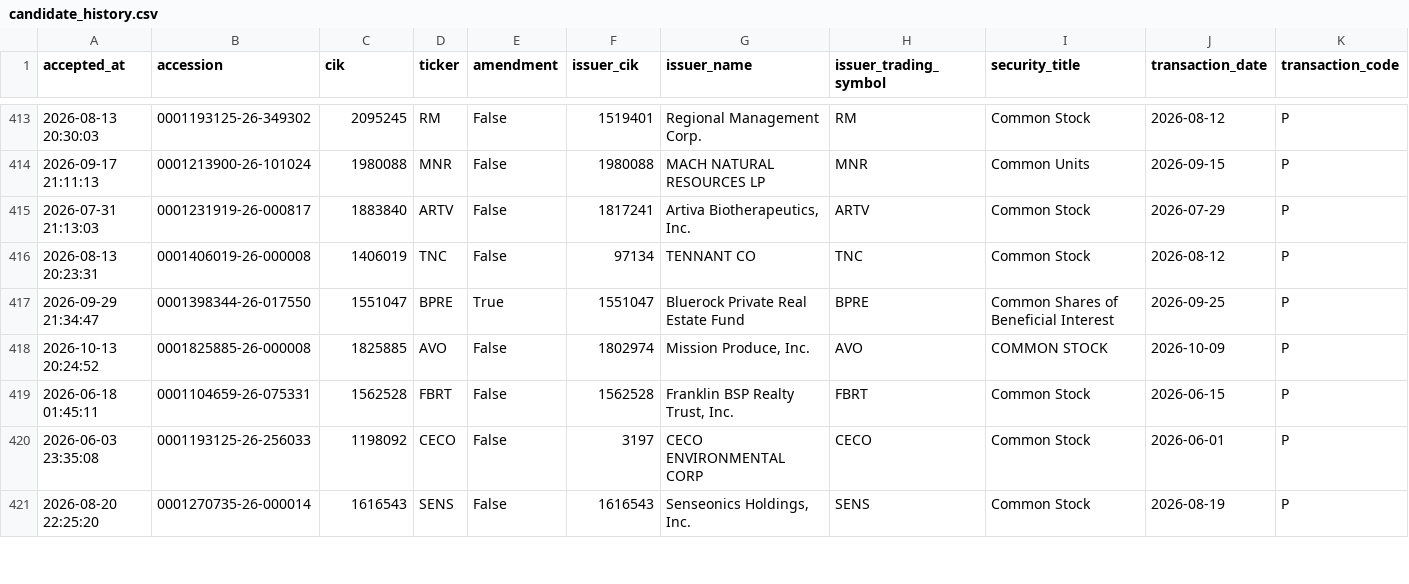
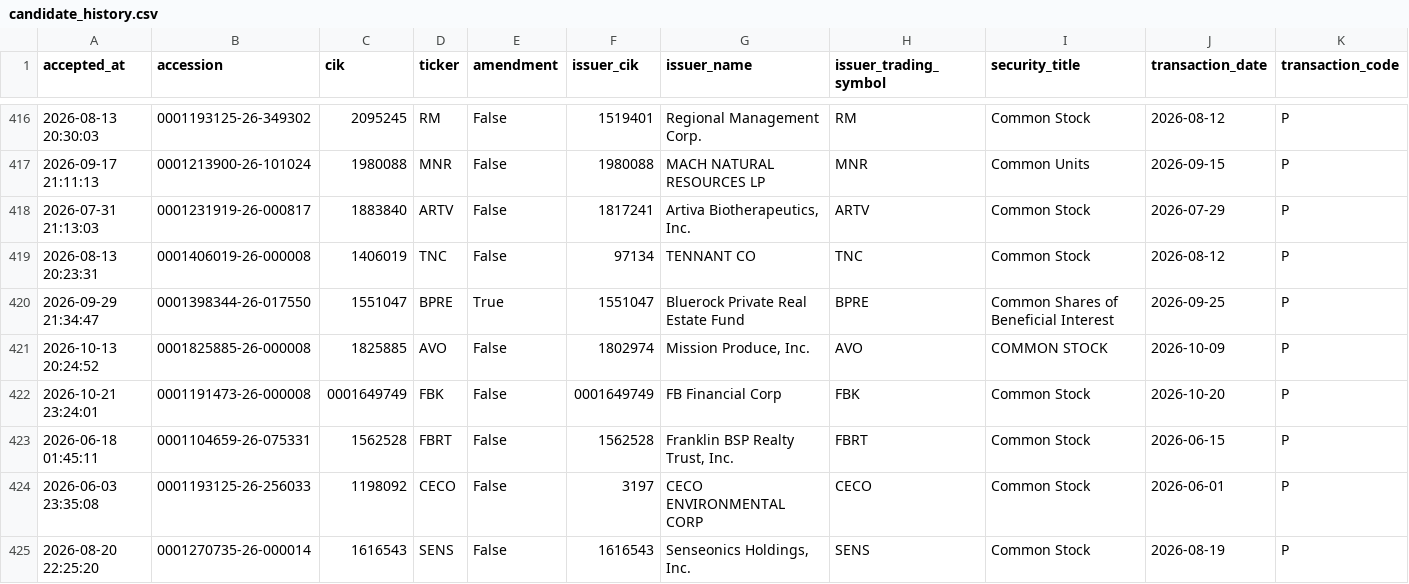
Before and after one commit to mrshu/openinsider-notifier, a CSV file: data/live/sec_daily/candidate_history.csv, drawn as a sheet; only a part is shown, gaps mark what is left out; rows hold the shown columns only; the diff covers the shown part only; the diff names each change by its address in the sheet, - before the commit and + after, or states it on an @@ line.

```diff
--- a/data/live/sec_daily/candidate_history.csv
+++ b/data/live/sec_daily/candidate_history.csv
+row 422: 2026-10-21 23:24:01 | 0001191473-26-000008 | 0001649749 | FBK | False | 0001649749 | FB Financial Corp | FBK | Common Stock | 2026-10-20 | P
```
Also changed, not shown: 4 added rows elsewhere in this file, data/live/sec_daily/candidate_episode_history.csv, data/live/sec_daily/filings_manifest_latest.csv, 13 other files.
